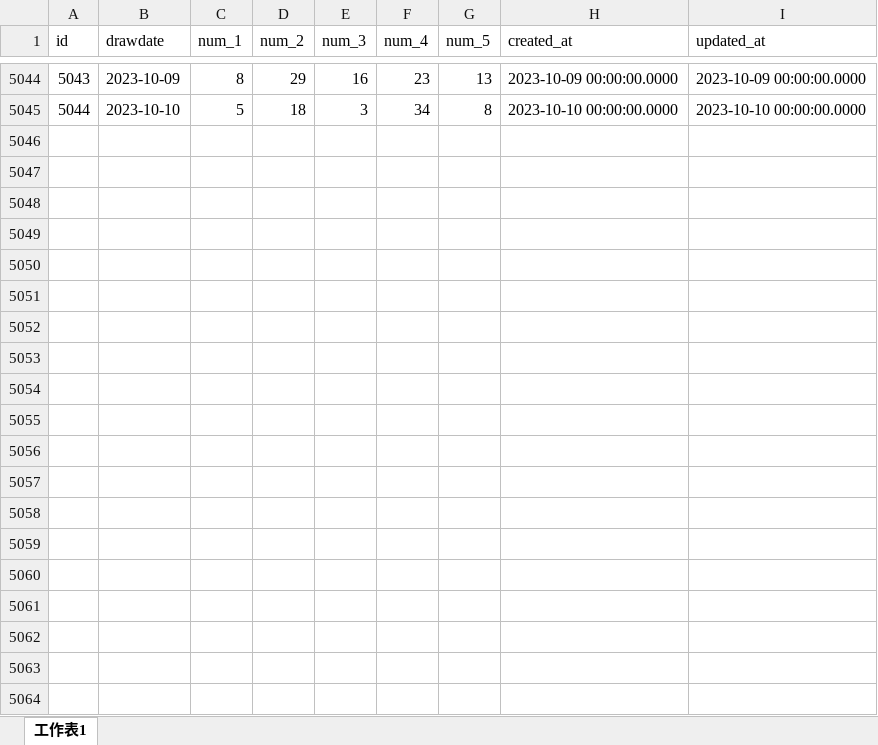
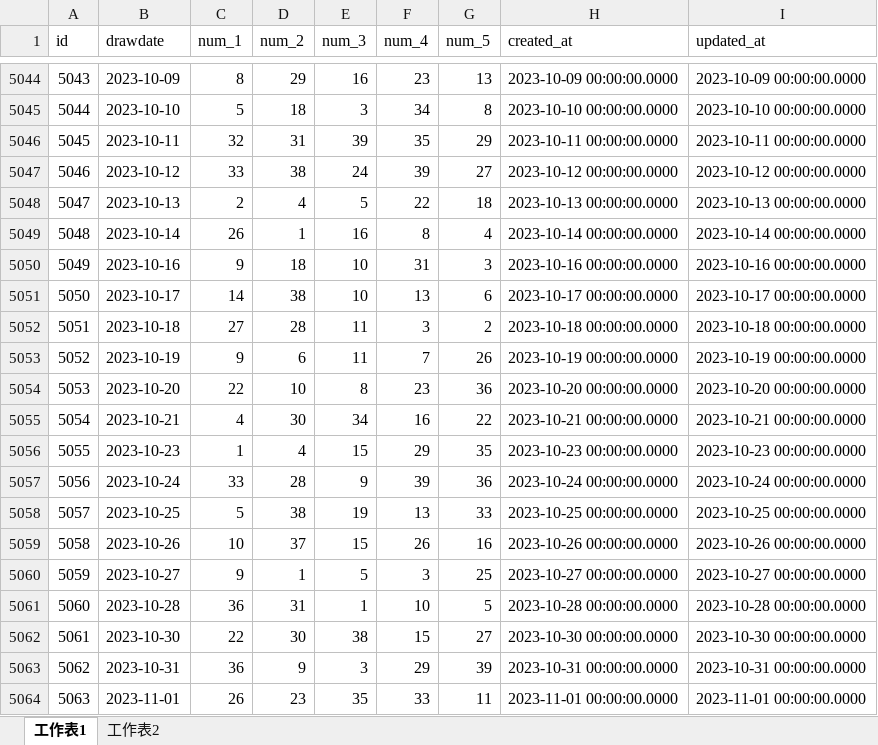
Before and after one commit to Banjo606/BanjoSite, an Excel workbook: Database/Lottery_539_history.xlsx, sheet 工作表1, drawn as a sheet; only a part is shown, gaps mark what is left out; values as stored, in another font and other column widths than the file's, no borders; the diff covers the shown part only; the diff names each change by its address in the sheet, - before the commit and + after, or states it on an @@ line.

```diff
--- a/Database/Lottery_539_history.xlsx (sheet 工作表1)
+++ b/Database/Lottery_539_history.xlsx (sheet 工作表1)
+sheet tab: 工作表2
+row 5046: 5045 | 2023-10-11 | 32 | 31 | 39 | 35 | 29 | 2023-10-11 00:00:00.0000 | 2023-10-11 00:00:00.0000
+row 5047: 5046 | 2023-10-12 | 33 | 38 | 24 | 39 | 27 | 2023-10-12 00:00:00.0000 | 2023-10-12 00:00:00.0000
+row 5048: 5047 | 2023-10-13 | 2 | 4 | 5 | 22 | 18 | 2023-10-13 00:00:00.0000 | 2023-10-13 00:00:00.0000
+row 5049: 5048 | 2023-10-14 | 26 | 1 | 16 | 8 | 4 | 2023-10-14 00:00:00.0000 | 2023-10-14 00:00:00.0000
+row 5050: 5049 | 2023-10-16 | 9 | 18 | 10 | 31 | 3 | 2023-10-16 00:00:00.0000 | 2023-10-16 00:00:00.0000
+row 5051: 5050 | 2023-10-17 | 14 | 38 | 10 | 13 | 6 | 2023-10-17 00:00:00.0000 | 2023-10-17 00:00:00.0000
+row 5052: 5051 | 2023-10-18 | 27 | 28 | 11 | 3 | 2 | 2023-10-18 00:00:00.0000 | 2023-10-18 00:00:00.0000
+row 5053: 5052 | 2023-10-19 | 9 | 6 | 11 | 7 | 26 | 2023-10-19 00:00:00.0000 | 2023-10-19 00:00:00.0000
+row 5054: 5053 | 2023-10-20 | 22 | 10 | 8 | 23 | 36 | 2023-10-20 00:00:00.0000 | 2023-10-20 00:00:00.0000
+row 5055: 5054 | 2023-10-21 | 4 | 30 | 34 | 16 | 22 | 2023-10-21 00:00:00.0000 | 2023-10-21 00:00:00.0000
+row 5056: 5055 | 2023-10-23 | 1 | 4 | 15 | 29 | 35 | 2023-10-23 00:00:00.0000 | 2023-10-23 00:00:00.0000
+row 5057: 5056 | 2023-10-24 | 33 | 28 | 9 | 39 | 36 | 2023-10-24 00:00:00.0000 | 2023-10-24 00:00:00.0000
+row 5058: 5057 | 2023-10-25 | 5 | 38 | 19 | 13 | 33 | 2023-10-25 00:00:00.0000 | 2023-10-25 00:00:00.0000
+row 5059: 5058 | 2023-10-26 | 10 | 37 | 15 | 26 | 16 | 2023-10-26 00:00:00.0000 | 2023-10-26 00:00:00.0000
+row 5060: 5059 | 2023-10-27 | 9 | 1 | 5 | 3 | 25 | 2023-10-27 00:00:00.0000 | 2023-10-27 00:00:00.0000
+row 5061: 5060 | 2023-10-28 | 36 | 31 | 1 | 10 | 5 | 2023-10-28 00:00:00.0000 | 2023-10-28 00:00:00.0000
+row 5062: 5061 | 2023-10-30 | 22 | 30 | 38 | 15 | 27 | 2023-10-30 00:00:00.0000 | 2023-10-30 00:00:00.0000
+row 5063: 5062 | 2023-10-31 | 36 | 9 | 3 | 29 | 39 | 2023-10-31 00:00:00.0000 | 2023-10-31 00:00:00.0000
+row 5064: 5063 | 2023-11-01 | 26 | 23 | 35 | 33 | 11 | 2023-11-01 00:00:00.0000 | 2023-11-01 00:00:00.0000
```
Also changed, not shown: 9 added rows elsewhere in this sheet, 2 other files.
